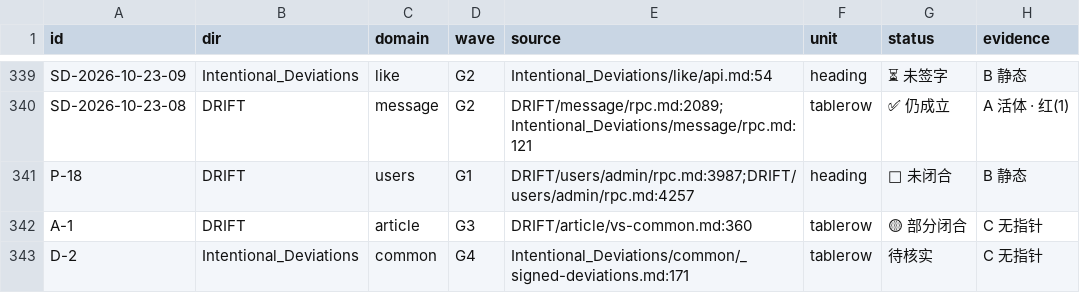
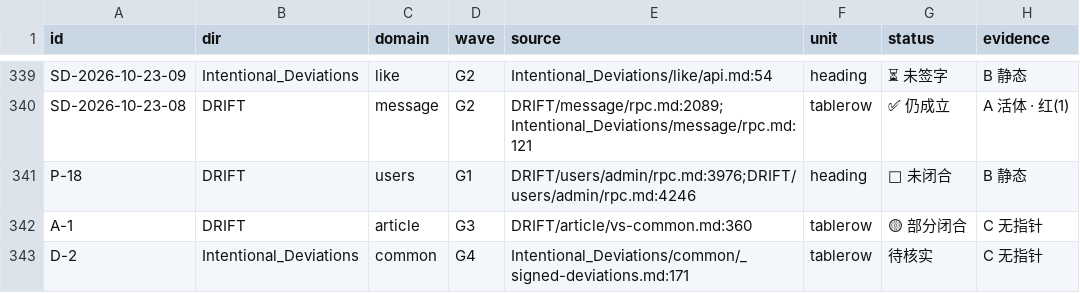
Before and after one commit to KASW-UI/RAG, a TSV file: docs/DRIFT/_cross/stage1-derivation.tsv, drawn as a sheet; only a part is shown, gaps mark what is left out; the diff covers the shown part only; the diff names each change by its address in the sheet, - before the commit and + after, or states it on an @@ line.

Commit message:
chore(派生层): 随 G1 三笔落库重生成（27 行指针更新 · 语义零变化）
触发：`derive-stage1.py --check` EXIT=1（G1 改了 6 份域台账：follow/rpc.md · follow/vs-common.md
· users/{admin/api,admin/rpc,user/api,vs-common}.md）。

**id 级 delta（逐条重算）**：**新增 0 / 消失 0 / 改列 27**
⇒ ⇒ 27 行**全部落在「证据指针」列**（列 4），只有 `DRIFT-FOLLOW-014`（列 4+5+15）与 `A-1`（列 15）
另有改动 ⇒ ⇒ **派工面语义零变化**（G1 侧同样实测「新增 0 / 消失 0 / 派工列不同 0」⇒ 两侧一致）。
⇒ ⇒ 「真缺口 A/B 类未排期」仍 = **0**；状态冲突 154（同源组 50 = 真缺陷）；未定级 417/1170。

⚠️ **G1 提醒的「重生成会混进 G4/G3 的 12+2 条」在主干上不成立** —— 那 12 条
（PIT-AXIS-01~07 / PIT-DERIVE-01~03 / PIT-SCAN-01 / SD-2026-10-30-CAND-22）的 src
全在 `docs/Pitfalls/_cross/**` ＋ `docs/Intentional_Deviations/global/**` ⇒ **主干已有**
⇒ ⇒ 主干重生成只带出指针更新 ⇒ ⇒ 该提醒只对「lane 分支侧相对主干产物」的 delta 成立。

叠取的三笔（按分支顺序）：
  `e042611b` f5c59208 —— 台账「零行位移化」搬迁 ⇒ 派生层指针漂移归零（6 份域台账）
  `7c07d0b6` c334b17d —— A-1 的 3 处旧副本同步订正（台账内部不再自相矛盾）
  `d4bb267b` a034a6f8 —— E66 口径订正（第二次）⇒ 代理已在生效路径上 ⇒ M-6 合并约束取消

⇒ ⇒ 三笔全干净，**0 冲突**；指针棘轮 EXIT=0（存量例外 237 = 基线 237 · **新增 0 / 已消失 0**）
⇒ ⇒ 全套守门 11 项 + 索引计数 + 派生层 `--check` 全 EXIT=0。

```diff
--- a/docs/DRIFT/_cross/stage1-derivation.tsv
+++ b/docs/DRIFT/_cross/stage1-derivation.tsv
-E341 (source): DRIFT/users/admin/rpc.md:3987;DRIFT/users/admin/rpc.md:4257
+E341 (source): DRIFT/users/admin/rpc.md:3976;DRIFT/users/admin/rpc.md:4246
```
Also changed, not shown: 30 edited cells elsewhere in this file, 1 other file.
